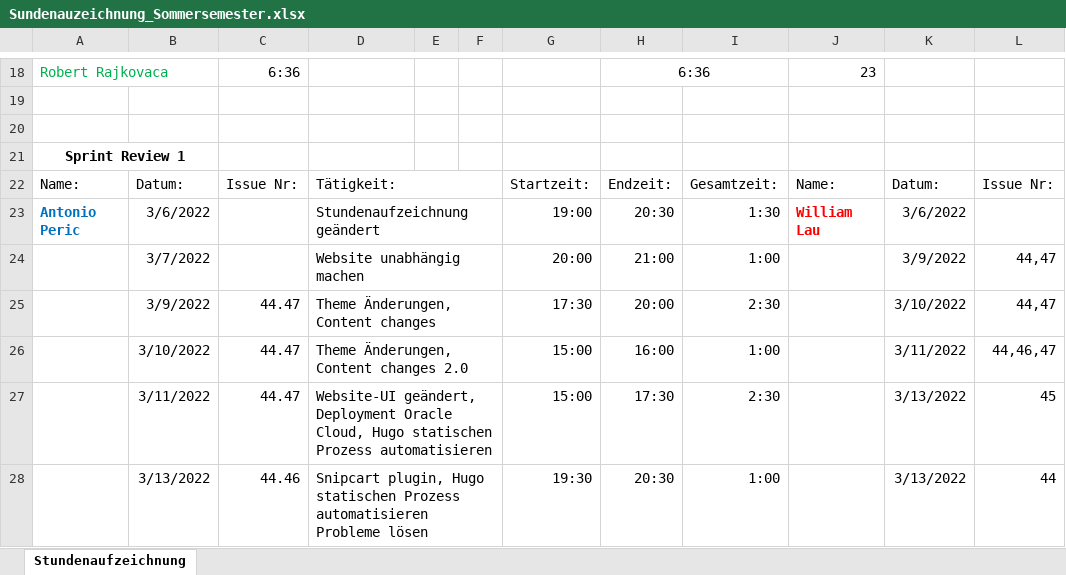
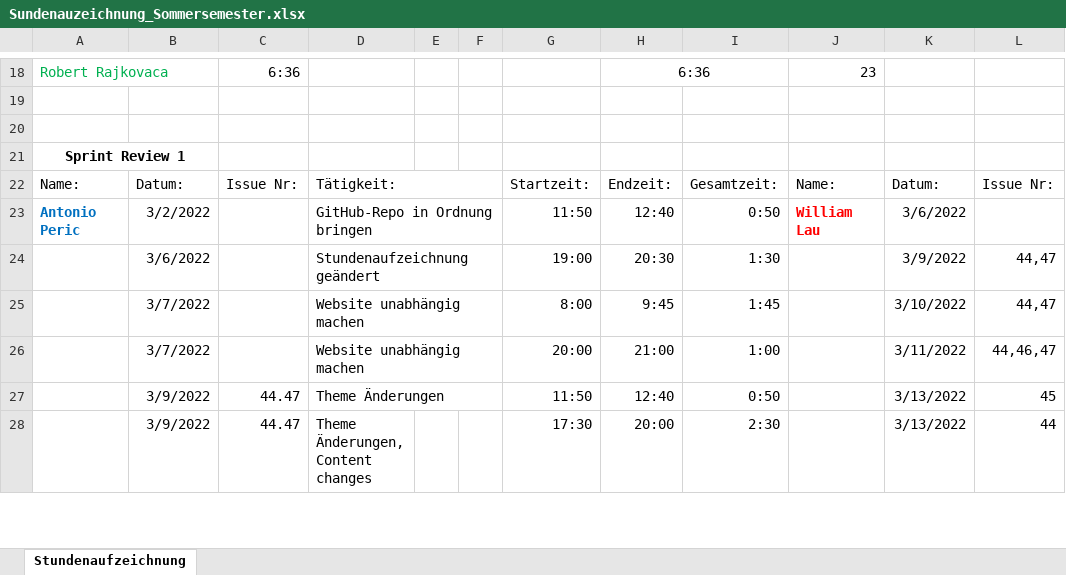
Before and after one commit to Team-Webshop-Jasmin/WebshopJasmin, an Excel workbook: Dokumente/Sundenauzeichnung_Sommersemester.xlsx, sheet Stundenaufzeichnung, drawn as a sheet; only a part is shown, gaps mark what is left out; values as stored, in another font and other column widths than the file's, no borders; removed rows and columns are numbered as before the commit, all else as after; the diff covers the shown part only; the diff names each change by its address in the sheet, - before the commit and + after, or states it on an @@ line.

Commit message:
Update Sundenauzeichnung_Sommersemester.xlsx

```diff
--- a/Dokumente/Sundenauzeichnung_Sommersemester.xlsx (sheet Stundenaufzeichnung)
+++ b/Dokumente/Sundenauzeichnung_Sommersemester.xlsx (sheet Stundenaufzeichnung)
-B23: 3/6/2022
+B23: 3/2/2022
-D23: Stundenaufzeichnung geändert
+D23: GitHub-Repo in Ordnung bringen
-G23: 19:00
+G23: 11:50
-H23: 20:30
+H23: 12:40
-I23: 1:30
+I23: 0:50
-B24: 3/7/2022
+B24: 3/6/2022
-D24: Website unabhängig machen
+D24: Stundenaufzeichnung geändert
-G24: 20:00
+G24: 19:00
-H24: 21:00
+H24: 20:30
-I24: 1:00
+I24: 1:30
-B25: 3/9/2022
+B25: 3/7/2022
-C25:C26: 44.47
+C25:C26: (empty)
-D25: Theme Änderungen, Content changes
+D25: Website unabhängig machen
-G25: 17:30
+G25: 8:00
-H25: 20:00
+H25: 9:45
-I25: 2:30
+I25: 1:45
-B26: 3/10/2022
+B26: 3/7/2022
-D26: Theme Änderungen, Content changes 2.0
+D26: Website unabhängig machen
-G26: 15:00
+G26: 20:00
-H26: 16:00
+H26: 21:00
-B27: 3/11/2022
+B27: 3/9/2022
-D27: Website-UI geändert, Deployment Oracle Cloud, Hugo statischen Prozess automatisieren
+D27: Theme Änderungen
-G27: 15:00
+G27: 11:50
-H27: 17:30
+H27: 12:40
-I27: 2:30
+I27: 0:50
-B28: 3/13/2022
+B28: 3/9/2022
-C28: 44.46
+C28: 44.47
-D28: Snipcart plugin, Hugo statischen Prozess automatisieren Probleme lösen
+D28: Theme Änderungen, Content changes
-D28:F28 merged
-G28: 19:30
+G28: 17:30
-H28: 20:30
+H28: 20:00
-I28: 1:00
+I28: 2:30
```
Also changed, not shown: 3 added rows, 23 edited cells and merged cells elsewhere in this sheet.
